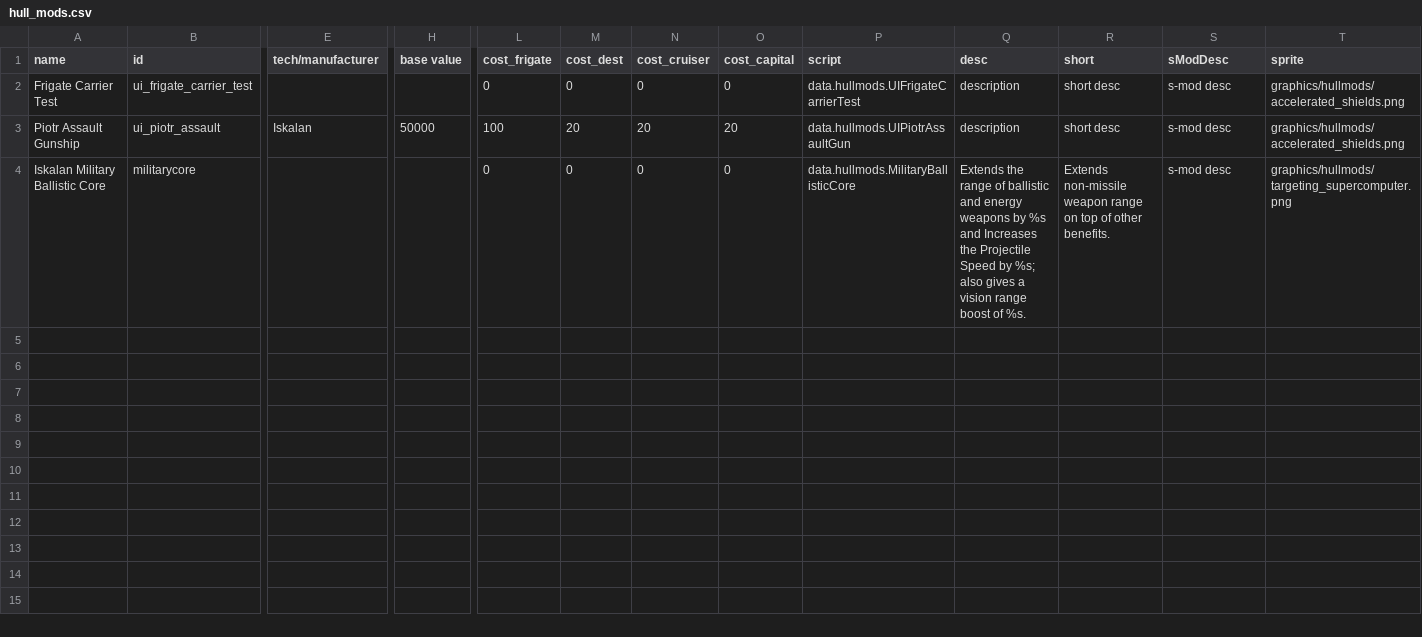
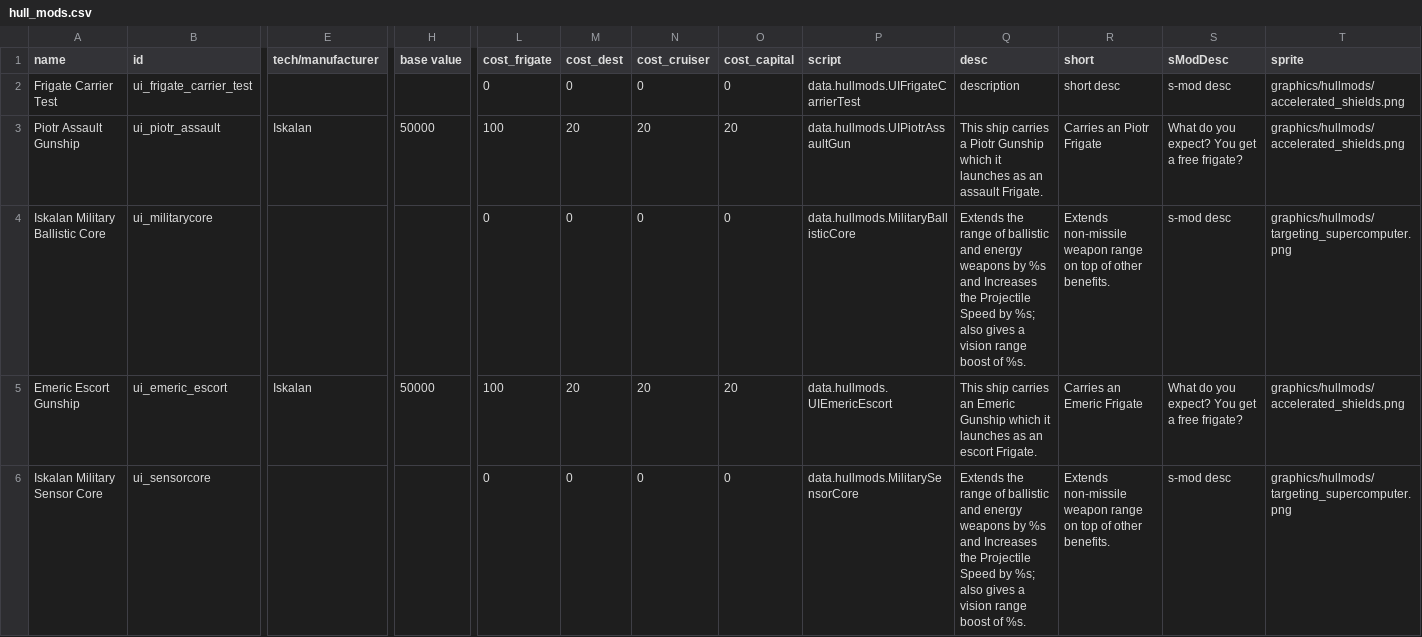
Before and after one commit to MaritimeTech2/Commonwealth-Zimowia-Ivernia, a CSV file: data/hullmods/hull_mods.csv, drawn as a sheet; only a part is shown, gaps mark what is left out; rows hold the shown columns only; the diff names each change by its address in the sheet, - before the commit and + after, or states it on an @@ line.

Commit message:
finished basic ships
added all the basic ships and weapons, and all their variants to the faction

```diff
--- a/data/hullmods/hull_mods.csv
+++ b/data/hullmods/hull_mods.csv
-Q3 (desc): description
+Q3 (desc): This ship carries a Piotr Gunship which it launches as an assault Frigate.
-R3 (short): short desc
+R3 (short): Carries an Piotr Frigate
-S3 (sModDesc): s-mod desc
+S3 (sModDesc): What do you expect? You get a free frigate?
-B4 (id): militarycore
+B4 (id): ui_militarycore
+row 5: Emeric Escort Gunship | ui_emeric_escort | Iskalan | 50000 | 100 | 20 | 20 | 20 | data.hullmods.UIEmericEscort | This ship carries an Emeric Gunship which it launches as an escort Frigate. | Carries an Emeric Frigate | What do you expect? You get a free frigate? | graphics/hullmods/accelerated_shields.png
+row 6: Iskalan Military Sensor Core | ui_sensorcore |  |  | 0 | 0 | 0 | 0 | data.hullmods.MilitarySensorCore | Extends the range of ballistic and energy weapons by %s and Increases the Projectile Speed by %s; also gives a vision range boost of %s. | Extends non-missile weapon range on top of other benefits. | s-mod desc | graphics/hullmods/targeting_supercomputer.png
```
Also changed, not shown: data/campaign/special_items.csv, data/hulls/ship_data.csv, 26 other files.
